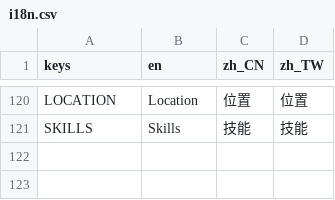
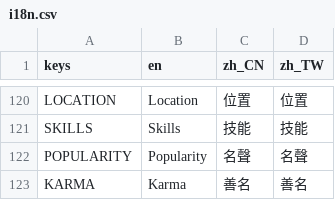
Before and after one commit to luiges90/ZHSAN3, a CSV file: i18n/i18n.csv, drawn as a sheet; only a part is shown, gaps mark what is left out; the diff names each change by its address in the sheet, - before the commit and + after, or states it on an @@ line.

```diff
--- a/i18n/i18n.csv
+++ b/i18n/i18n.csv
+row 122: POPULARITY | Popularity | 名聲 | 名聲
+row 123: KARMA | Karma | 善名 | 善名
```
Also changed, not shown: 11 other files.
